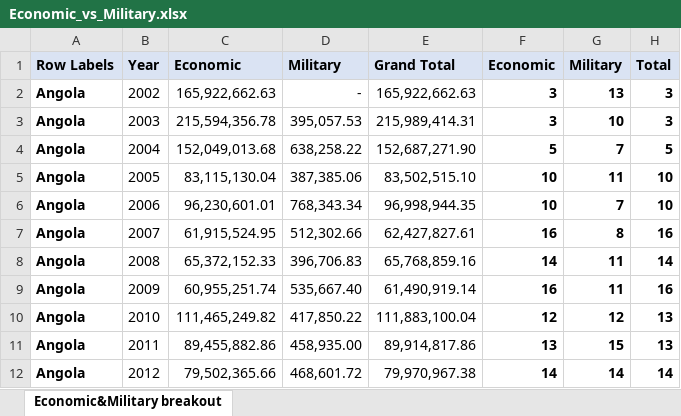
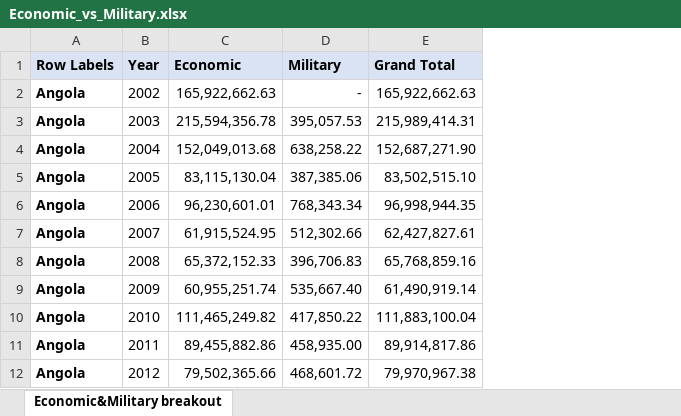
Before and after one commit to juliasweet/Project_1, an Excel workbook: Economic_vs_Military.xlsx, sheet Economic&Military breakout, drawn as a sheet; only a part is shown; values as stored, in another font and other column widths than the file's, no borders; conditional formats not drawn; the diff names each change by its address in the sheet, - before the commit and + after, or states it on an @@ line.

Commit message:
Update Economic_vs_Military.xlsx

```diff
--- a/Economic_vs_Military.xlsx (sheet Economic&Military breakout)
+++ b/Economic_vs_Military.xlsx (sheet Economic&Military breakout)
-column F (Economic), rows 2-12: 3 | 3 | 5 | 10 | 10 | 16 | 14 | 16 | 12 | 13 | 14
-column G (Military), rows 2-12: 13 | 10 | 7 | 11 | 7 | 8 | 11 | 11 | 12 | 15 | 14
-column H (Total), rows 2-12: 3 | 3 | 5 | 10 | 10 | 16 | 14 | 16 | 13 | 13 | 14
```
